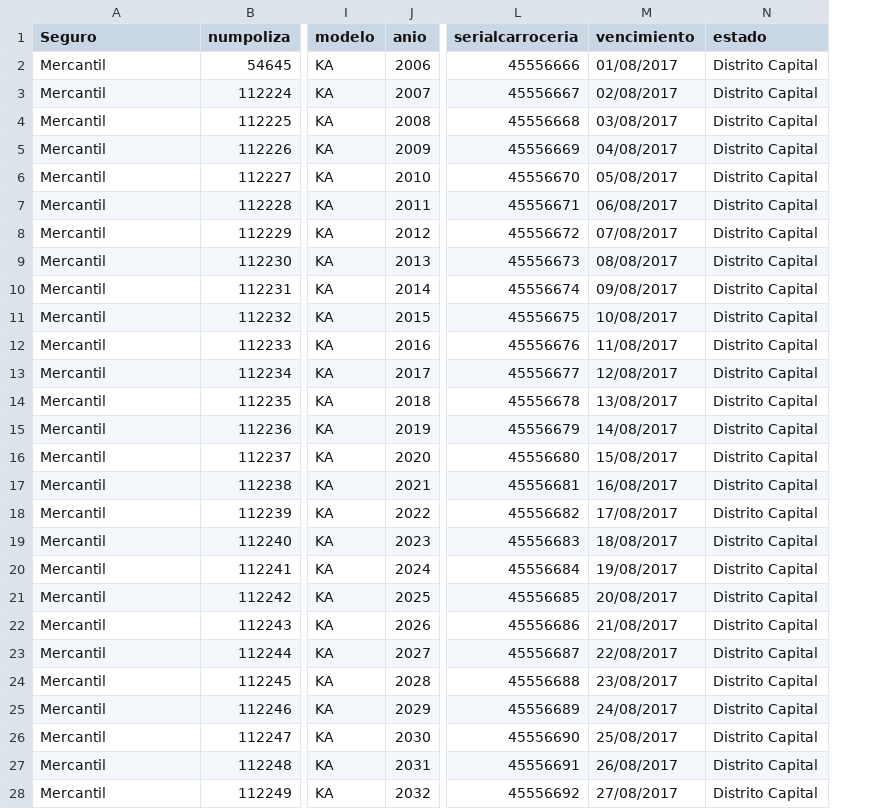
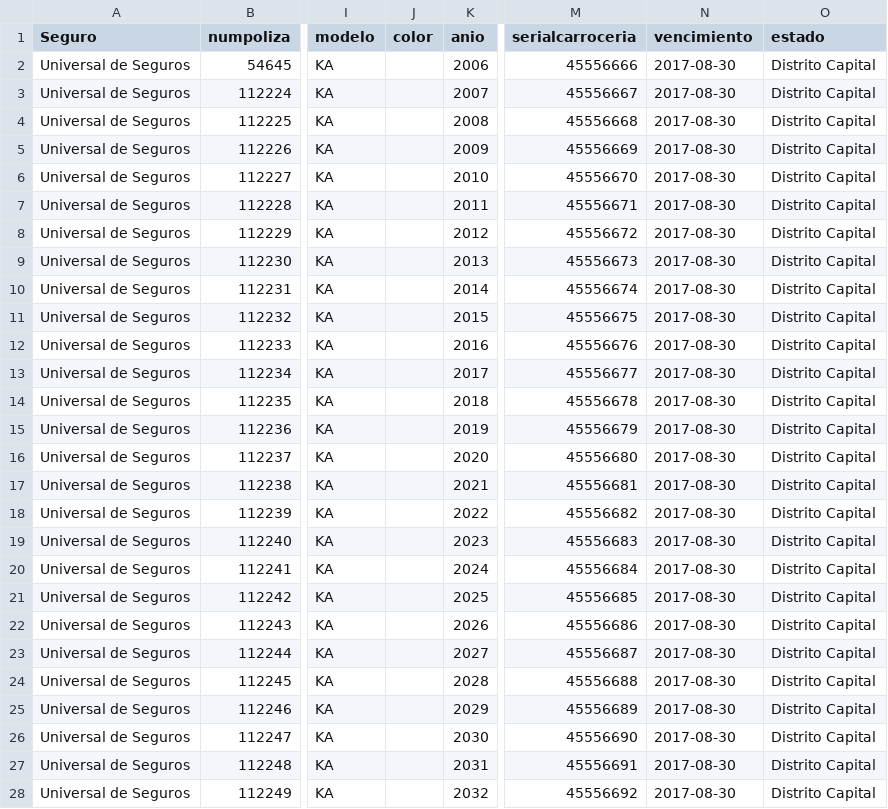
Before and after one commit to alabazatam/tugruero, a CSV file: docs/poliza_masiva.csv, drawn as a sheet; only a part is shown, gaps mark what is left out; addresses are those after the commit; the diff covers the shown part only; the diff names each change by its address in the sheet, - before the commit and + after, or states it on an @@ line.

Commit message:
carga masiva

```diff
--- a/docs/poliza_masiva.csv
+++ b/docs/poliza_masiva.csv
+column J (color), empty
-A2:A28 (Seguro): Mercantil
+A2:A28 (Seguro): Universal de Seguros
-N2 (vencimiento): 01/08/2017
+N2 (vencimiento): 2017-08-30
-N3 (vencimiento): 02/08/2017
+N3 (vencimiento): 2017-08-30
-N4 (vencimiento): 03/08/2017
+N4 (vencimiento): 2017-08-30
-N5 (vencimiento): 04/08/2017
+N5 (vencimiento): 2017-08-30
-N6 (vencimiento): 05/08/2017
+N6 (vencimiento): 2017-08-30
-N7 (vencimiento): 06/08/2017
+N7 (vencimiento): 2017-08-30
-N8 (vencimiento): 07/08/2017
+N8 (vencimiento): 2017-08-30
-N9 (vencimiento): 08/08/2017
+N9 (vencimiento): 2017-08-30
-N10 (vencimiento): 09/08/2017
+N10 (vencimiento): 2017-08-30
-N11 (vencimiento): 10/08/2017
+N11 (vencimiento): 2017-08-30
-N12 (vencimiento): 11/08/2017
+N12 (vencimiento): 2017-08-30
-N13 (vencimiento): 12/08/2017
+N13 (vencimiento): 2017-08-30
-N14 (vencimiento): 13/08/2017
+N14 (vencimiento): 2017-08-30
-N15 (vencimiento): 14/08/2017
+N15 (vencimiento): 2017-08-30
-N16 (vencimiento): 15/08/2017
+N16 (vencimiento): 2017-08-30
-N17 (vencimiento): 16/08/2017
+N17 (vencimiento): 2017-08-30
-N18 (vencimiento): 17/08/2017
+N18 (vencimiento): 2017-08-30
-N19 (vencimiento): 18/08/2017
+N19 (vencimiento): 2017-08-30
-N20 (vencimiento): 19/08/2017
+N20 (vencimiento): 2017-08-30
-N21 (vencimiento): 20/08/2017
+N21 (vencimiento): 2017-08-30
-N22 (vencimiento): 21/08/2017
+N22 (vencimiento): 2017-08-30
-N23 (vencimiento): 22/08/2017
+N23 (vencimiento): 2017-08-30
-N24 (vencimiento): 23/08/2017
+N24 (vencimiento): 2017-08-30
-N25 (vencimiento): 24/08/2017
+N25 (vencimiento): 2017-08-30
-N26 (vencimiento): 25/08/2017
+N26 (vencimiento): 2017-08-30
-N27 (vencimiento): 26/08/2017
+N27 (vencimiento): 2017-08-30
-N28 (vencimiento): 27/08/2017
+N28 (vencimiento): 2017-08-30
```
Also changed, not shown: 26 edited cells elsewhere in this file, 5 other files.
